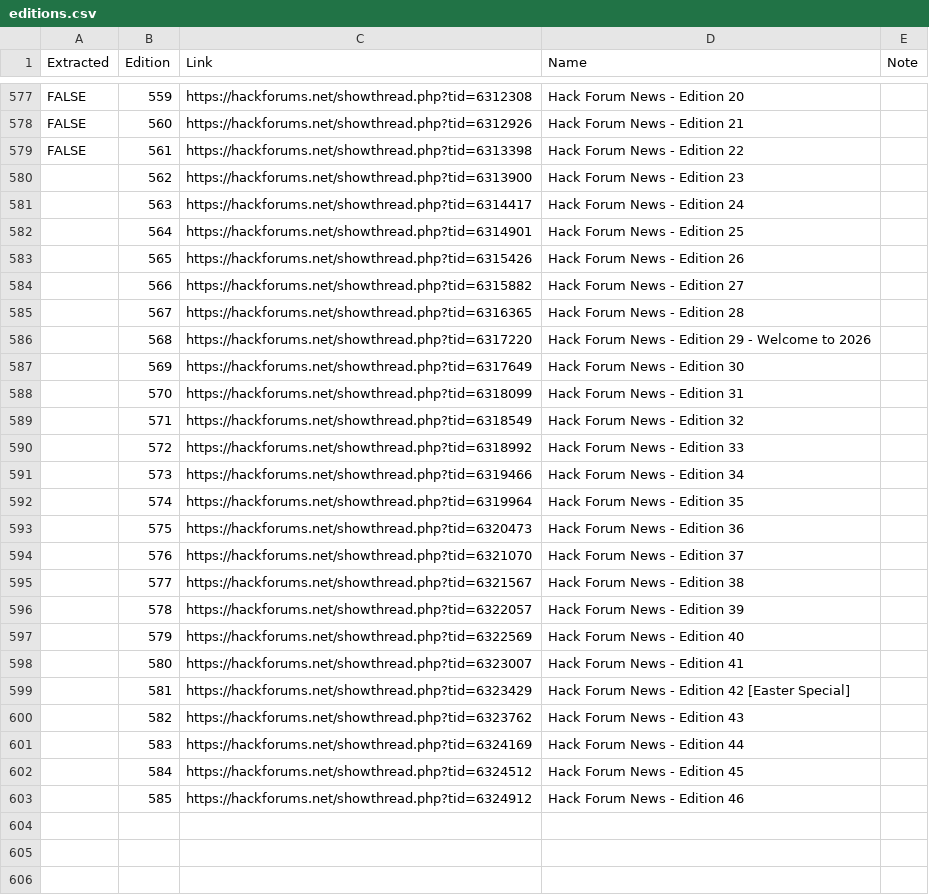
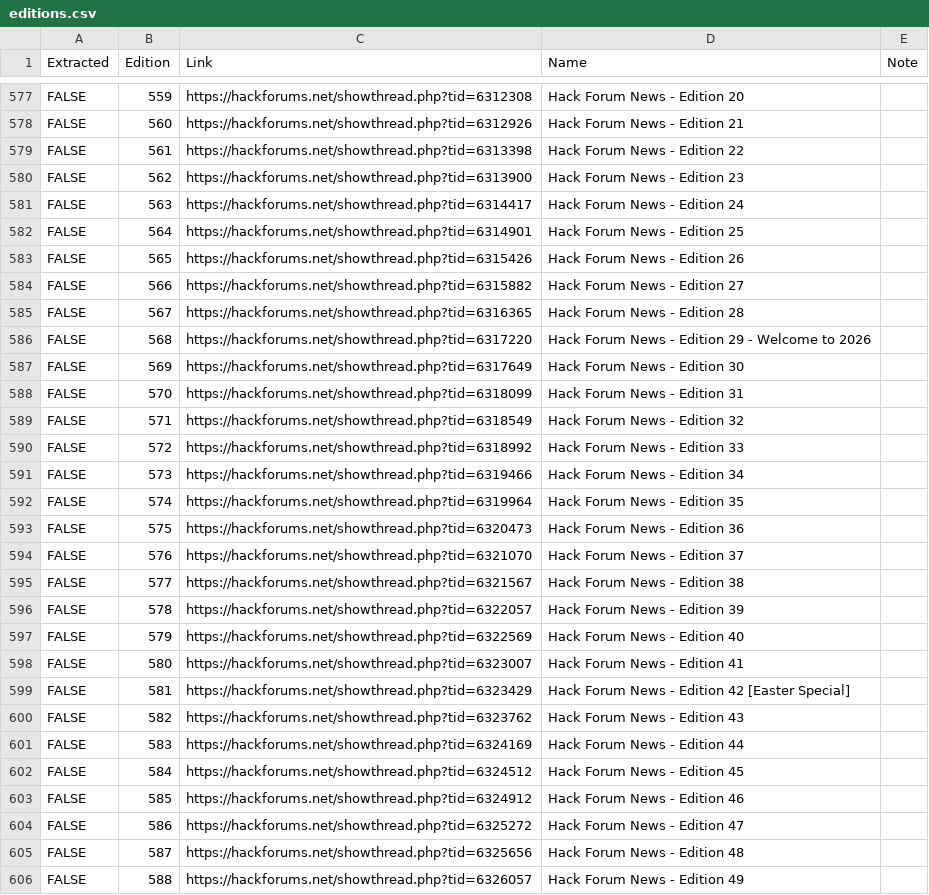
Before and after one commit to xadamxk/hf-news-archive, a CSV file: editions.csv, drawn as a sheet; only a part is shown, gaps mark what is left out; the diff covers the shown part only.

```diff
--- a/editions.csv
+++ b/editions.csv
@@ -579,25 +579,28 @@ FALSE,560,https://hackforums.net/showthread.php?tid=6312926,Hack Forum News - Ed
 FALSE,561,https://hackforums.net/showthread.php?tid=6313398,Hack Forum News - Edition 22,
-,562,https://hackforums.net/showthread.php?tid=6313900,Hack Forum News - Edition 23,
-,563,https://hackforums.net/showthread.php?tid=6314417,Hack Forum News - Edition 24,
-,564,https://hackforums.net/showthread.php?tid=6314901,Hack Forum News - Edition 25,
-,565,https://hackforums.net/showthread.php?tid=6315426,Hack Forum News - Edition 26,
-,566,https://hackforums.net/showthread.php?tid=6315882,Hack Forum News - Edition 27,
-,567,https://hackforums.net/showthread.php?tid=6316365,Hack Forum News - Edition 28,
-,568,https://hackforums.net/showthread.php?tid=6317220,Hack Forum News - Edition 29 - Welcome to 2026,
-,569,https://hackforums.net/showthread.php?tid=6317649,Hack Forum News - Edition 30,
-,570,https://hackforums.net/showthread.php?tid=6318099,Hack Forum News - Edition 31,
-,571,https://hackforums.net/showthread.php?tid=6318549,Hack Forum News - Edition 32,
-,572,https://hackforums.net/showthread.php?tid=6318992,Hack Forum News - Edition 33,
-,573,https://hackforums.net/showthread.php?tid=6319466,Hack Forum News - Edition 34,
-,574,https://hackforums.net/showthread.php?tid=6319964,Hack Forum News - Edition 35,
-,575,https://hackforums.net/showthread.php?tid=6320473,Hack Forum News - Edition 36,
-,576,https://hackforums.net/showthread.php?tid=6321070,Hack Forum News - Edition 37,
-,577,https://hackforums.net/showthread.php?tid=6321567,Hack Forum News - Edition 38,
-,578,https://hackforums.net/showthread.php?tid=6322057,Hack Forum News - Edition 39,
-,579,https://hackforums.net/showthread.php?tid=6322569,Hack Forum News - Edition 40,
-,580,https://hackforums.net/showthread.php?tid=6323007,Hack Forum News - Edition 41,
-,581,https://hackforums.net/showthread.php?tid=6323429,Hack Forum News - Edition 42 [Easter Special],
-,582,https://hackforums.net/showthread.php?tid=6323762,Hack Forum News - Edition 43,
-,583,https://hackforums.net/showthread.php?tid=6324169,Hack Forum News - Edition 44,
-,584,https://hackforums.net/showthread.php?tid=6324512,Hack Forum News - Edition 45,
-,585,https://hackforums.net/showthread.php?tid=6324912,Hack Forum News - Edition 46,
+FALSE,562,https://hackforums.net/showthread.php?tid=6313900,Hack Forum News - Edition 23,
+FALSE,563,https://hackforums.net/showthread.php?tid=6314417,Hack Forum News - Edition 24,
+FALSE,564,https://hackforums.net/showthread.php?tid=6314901,Hack Forum News - Edition 25,
+FALSE,565,https://hackforums.net/showthread.php?tid=6315426,Hack Forum News - Edition 26,
+FALSE,566,https://hackforums.net/showthread.php?tid=6315882,Hack Forum News - Edition 27,
+FALSE,567,https://hackforums.net/showthread.php?tid=6316365,Hack Forum News - Edition 28,
+FALSE,568,https://hackforums.net/showthread.php?tid=6317220,Hack Forum News - Edition 29 - Welcome to 2026,
+FALSE,569,https://hackforums.net/showthread.php?tid=6317649,Hack Forum News - Edition 30,
+FALSE,570,https://hackforums.net/showthread.php?tid=6318099,Hack Forum News - Edition 31,
+FALSE,571,https://hackforums.net/showthread.php?tid=6318549,Hack Forum News - Edition 32,
+FALSE,572,https://hackforums.net/showthread.php?tid=6318992,Hack Forum News - Edition 33,
+FALSE,573,https://hackforums.net/showthread.php?tid=6319466,Hack Forum News - Edition 34,
+FALSE,574,https://hackforums.net/showthread.php?tid=6319964,Hack Forum News - Edition 35,
+FALSE,575,https://hackforums.net/showthread.php?tid=6320473,Hack Forum News - Edition 36,
+FALSE,576,https://hackforums.net/showthread.php?tid=6321070,Hack Forum News - Edition 37,
+FALSE,577,https://hackforums.net/showthread.php?tid=6321567,Hack Forum News - Edition 38,
+FALSE,578,https://hackforums.net/showthread.php?tid=6322057,Hack Forum News - Edition 39,
+FALSE,579,https://hackforums.net/showthread.php?tid=6322569,Hack Forum News - Edition 40,
+FALSE,580,https://hackforums.net/showthread.php?tid=6323007,Hack Forum News - Edition 41,
+FALSE,581,https://hackforums.net/showthread.php?tid=6323429,Hack Forum News - Edition 42 [Easter Special],
+FALSE,582,https://hackforums.net/showthread.php?tid=6323762,Hack Forum News - Edition 43,
+FALSE,583,https://hackforums.net/showthread.php?tid=6324169,Hack Forum News - Edition 44,
+FALSE,584,https://hackforums.net/showthread.php?tid=6324512,Hack Forum News - Edition 45,
+FALSE,585,https://hackforums.net/showthread.php?tid=6324912,Hack Forum News - Edition 46,
+FALSE,586,https://hackforums.net/showthread.php?tid=6325272,Hack Forum News - Edition 47,
+FALSE,587,https://hackforums.net/showthread.php?tid=6325656,Hack Forum News - Edition 48,
+FALSE,588,https://hackforums.net/showthread.php?tid=6326057,Hack Forum News - Edition 49,
```
Also changed, not shown: 23 added rows elsewhere in this file, 57 other files.
